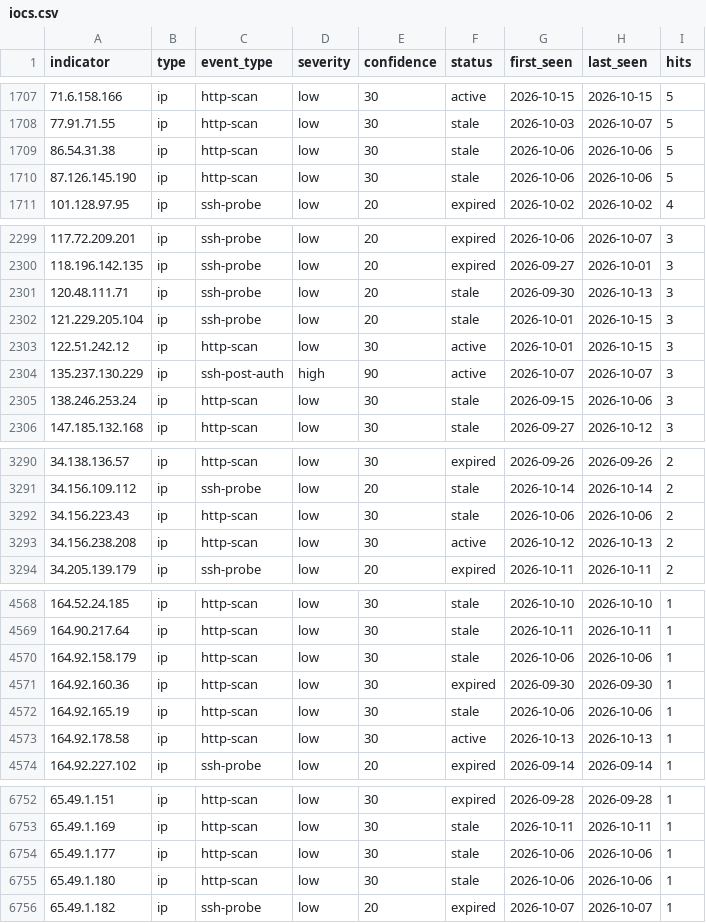
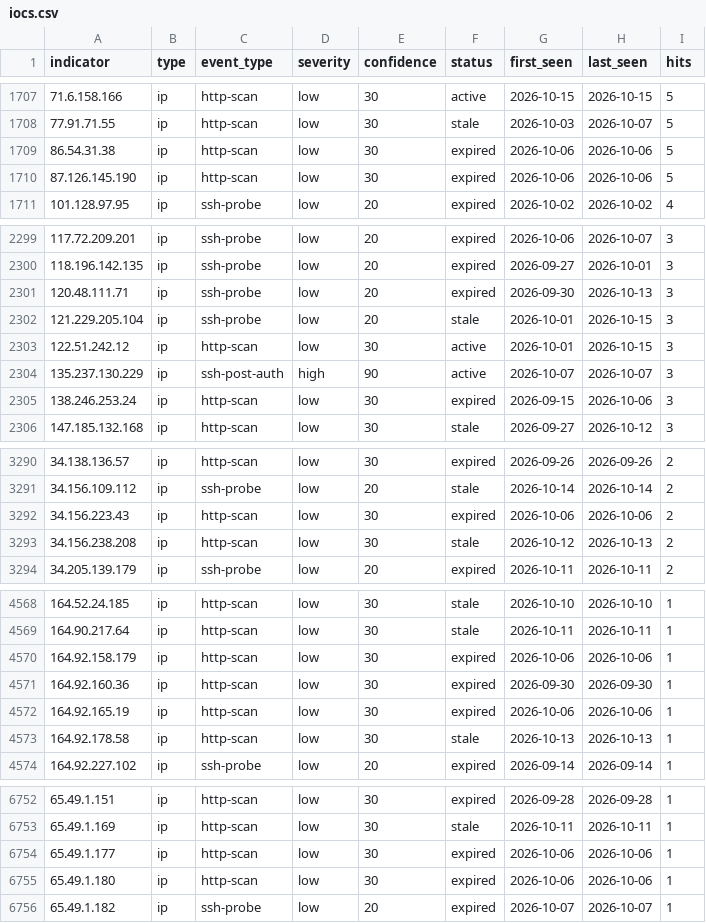
Before and after one commit to emth361h/honeypot-iocs, a CSV file: feeds/iocs.csv, drawn as a sheet; only a part is shown, gaps mark what is left out; the diff covers the shown part only; the diff names each change by its address in the sheet, - before the commit and + after, or states it on an @@ line.

```diff
--- a/feeds/iocs.csv
+++ b/feeds/iocs.csv
-F1709:F1710 (status): stale
+F1709:F1710 (status): expired
-F2301 (status): stale
+F2301 (status): expired
-F2305 (status): stale
+F2305 (status): expired
-F3292 (status): stale
+F3292 (status): expired
-F3293 (status): active
+F3293 (status): stale
-F4570 (status): stale
+F4570 (status): expired
-F4572 (status): stale
+F4572 (status): expired
-F4573 (status): active
+F4573 (status): stale
-F6754:F6755 (status): stale
+F6754:F6755 (status): expired
```
Also changed, not shown: 58 edited cells elsewhere in this file, 4 other files.
